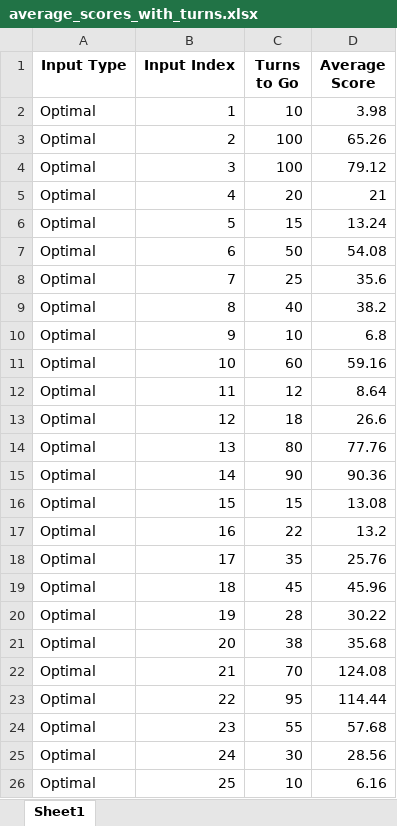
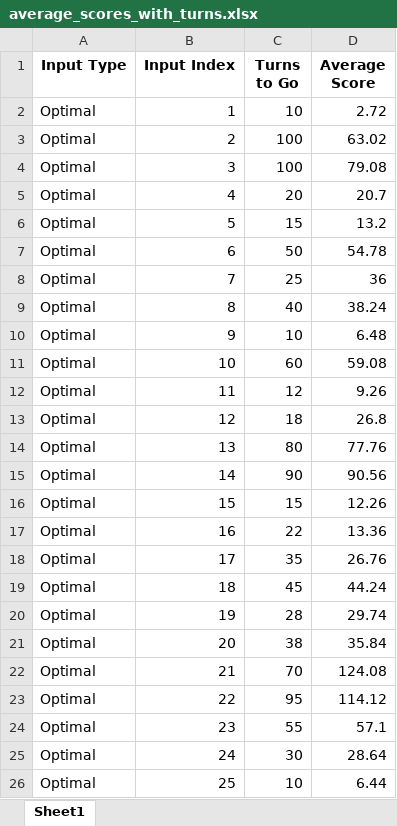
Before and after one commit to GilCaplan/intro_to_ai_096210, an Excel workbook: average_scores_with_turns.xlsx, sheet Sheet1, drawn as a sheet; values as stored, in another font and other column widths than the file's, no borders; the diff names each change by its address in the sheet, - before the commit and + after, or states it on an @@ line.

```diff
--- a/average_scores_with_turns.xlsx (sheet Sheet1)
+++ b/average_scores_with_turns.xlsx (sheet Sheet1)
-D2 (Average Score): 3.98
+D2 (Average Score): 2.72
-D3 (Average Score): 65.26
+D3 (Average Score): 63.02
-D4 (Average Score): 79.12
+D4 (Average Score): 79.08
-D5 (Average Score): 21
+D5 (Average Score): 20.7
-D6 (Average Score): 13.24
+D6 (Average Score): 13.2
-D7 (Average Score): 54.08
+D7 (Average Score): 54.78
-D8 (Average Score): 35.6
+D8 (Average Score): 36
-D9 (Average Score): 38.2
+D9 (Average Score): 38.24
-D10 (Average Score): 6.8
+D10 (Average Score): 6.48
-D11 (Average Score): 59.16
+D11 (Average Score): 59.08
-D12 (Average Score): 8.64
+D12 (Average Score): 9.26
-D13 (Average Score): 26.6
+D13 (Average Score): 26.8
-D15 (Average Score): 90.36
+D15 (Average Score): 90.56
-D16 (Average Score): 13.08
+D16 (Average Score): 12.26
-D17 (Average Score): 13.2
+D17 (Average Score): 13.36
-D18 (Average Score): 25.76
+D18 (Average Score): 26.76
-D19 (Average Score): 45.96
+D19 (Average Score): 44.24
-D20 (Average Score): 30.22
+D20 (Average Score): 29.74
-D21 (Average Score): 35.68
+D21 (Average Score): 35.84
-D23 (Average Score): 114.44
+D23 (Average Score): 114.12
-D24 (Average Score): 57.68
+D24 (Average Score): 57.1
-D25 (Average Score): 28.56
+D25 (Average Score): 28.64
-D26 (Average Score): 6.16
+D26 (Average Score): 6.44
```
Also changed, not shown: output.xlsx, 3 other files.
